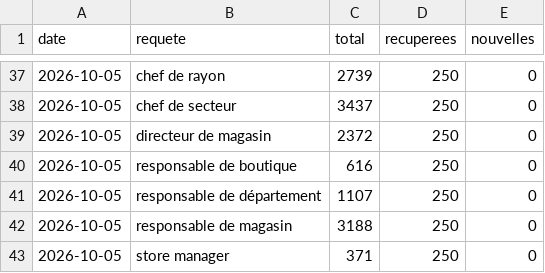
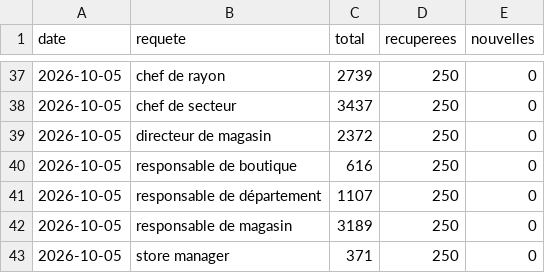
Before and after one commit to LinaSouilmi/metier-retail, a CSV file: data/adzuna/serie.csv, drawn as a sheet; only a part is shown, gaps mark what is left out.

```diff
--- a/data/adzuna/serie.csv
+++ b/data/adzuna/serie.csv
@@ -41,3 +41,3 @@ date,requete,total,recuperees,nouvelles
 2026-10-05,responsable de département,1107,250,0
-2026-10-05,responsable de magasin,3188,250,0
+2026-10-05,responsable de magasin,3189,250,0
 2026-10-05,store manager,371,250,0
```
Also changed, not shown: data/actives/2026-10-05.csv, data/jooble/actives/2026-10-05.csv, 16 other files.
